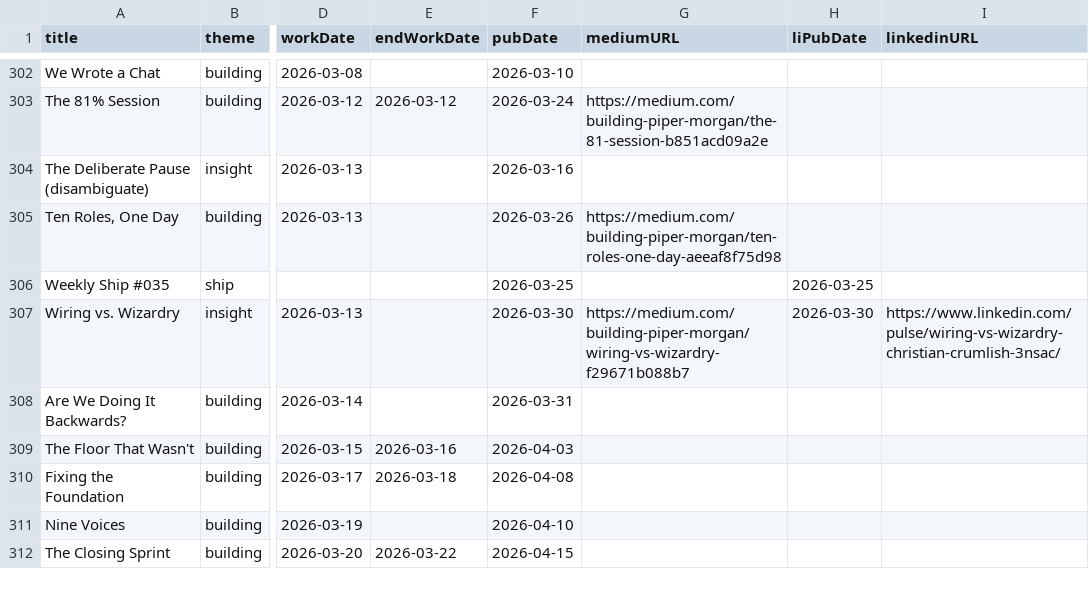
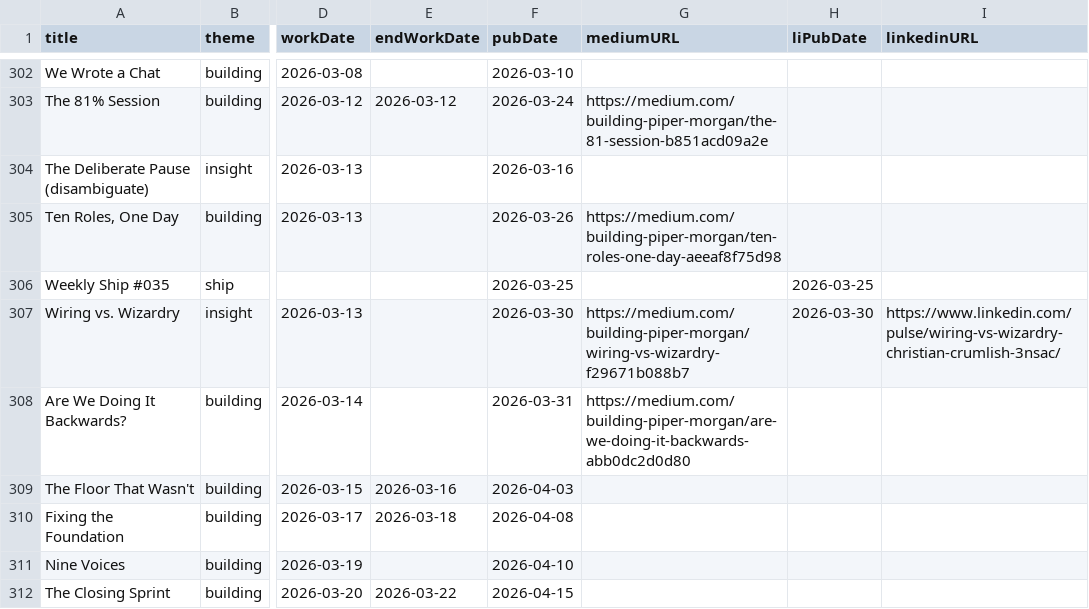
Before and after one commit to Ted-Nadeau/piper-morgan-product, a CSV file: docs/internal/planning/comms/editorial-calendar.csv, drawn as a sheet; only a part is shown, gaps mark what is left out; the diff names each change by its address in the sheet, - before the commit and + after, or states it on an @@ line.

```diff
--- a/docs/internal/planning/comms/editorial-calendar.csv
+++ b/docs/internal/planning/comms/editorial-calendar.csv
-G308 (mediumURL): (empty)
+G308 (mediumURL): https://medium.com/building-piper-morgan/are-we-doing-it-backwards-abb0dc2d0d80
```
Also changed, not shown: 1 other file.
